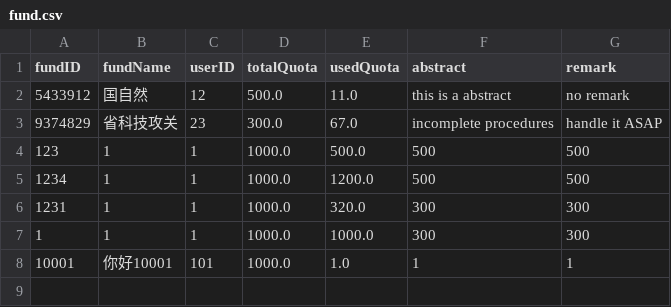
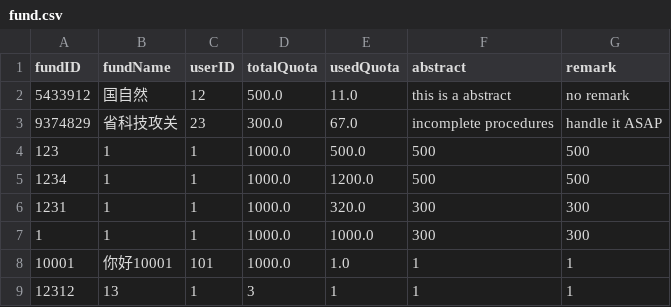
Before and after one commit to skylynf/SUSTechACD, a CSV file: backend/fund.csv, drawn as a sheet.

```diff
--- a/backend/fund.csv
+++ b/backend/fund.csv
@@ -8 +8,2 @@ fundID,fundName,userID,totalQuota,usedQuota,abstract,remark
 10001,你好10001,101,1000.0,1.0,1,1
+12312,13,1,3,1,1,1
```
Also changed, not shown: 2 other files.
